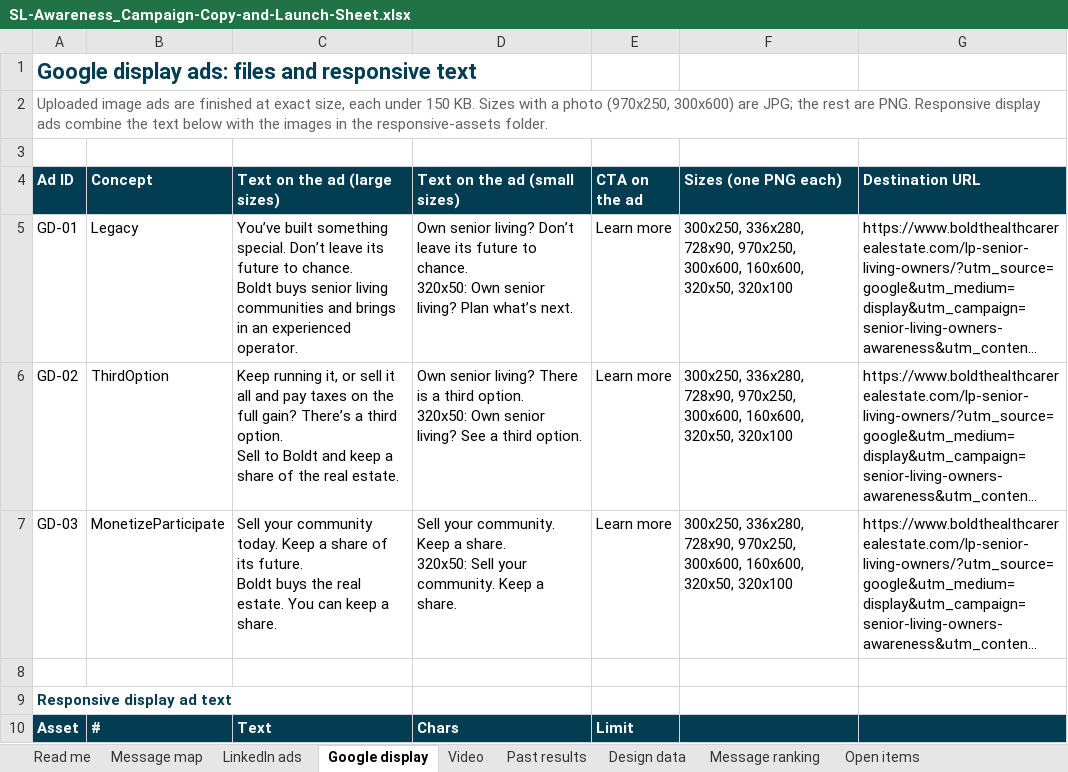
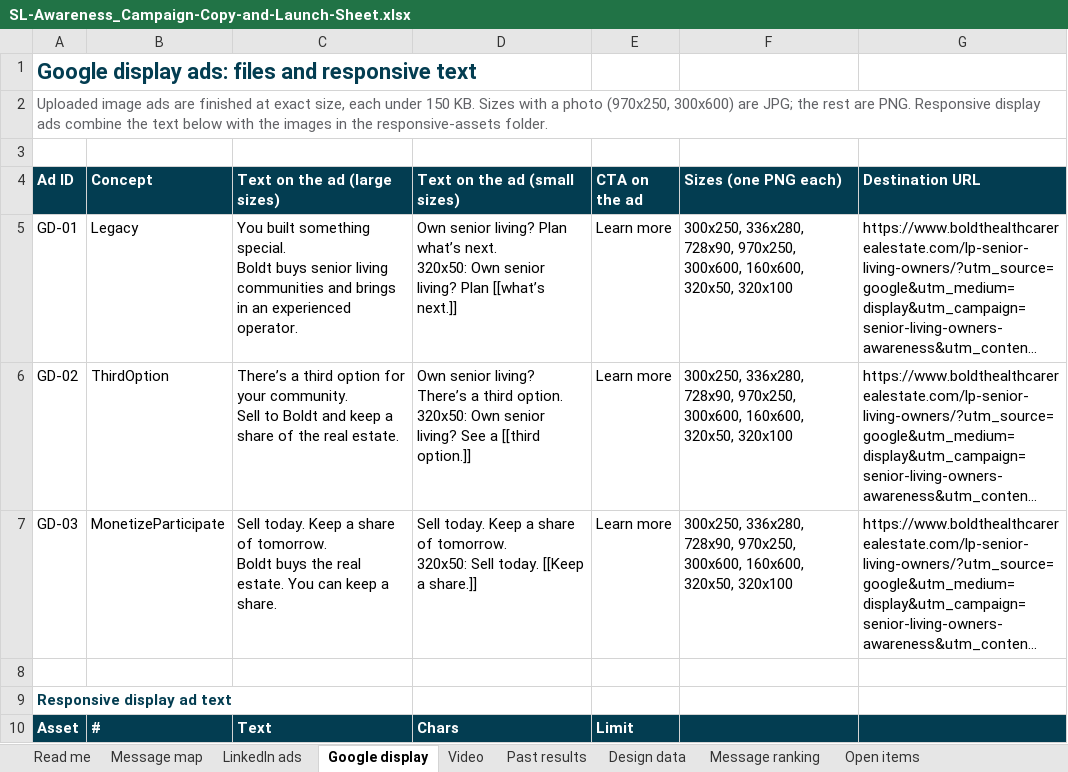
Before and after one commit to baueramy94-boop/boldt-marketing-dashboard, an Excel workbook: public/campaigns/sl-awareness/SL-Awareness_Campaign-Copy-and-Launch-Sheet.xlsx, sheet Google display, drawn as a sheet; only a part is shown; long unchanged cells end in …; values as stored, in another font and other column widths than the file's, no borders; conditional formats not drawn; ↵ is a line break in a cell; the diff names each change by its address in the sheet, - before the commit and + after, or states it on an @@ line.

```diff
--- a/public/campaigns/sl-awareness/SL-Awareness_Campaign-Copy-and-Launch-Sheet.xlsx (sheet Google display)
+++ b/public/campaigns/sl-awareness/SL-Awareness_Campaign-Copy-and-Launch-Sheet.xlsx (sheet Google display)
-C5 (Text on the ad (large sizes)): You’ve built something special. Don’t leave its future to chance. ↵ Boldt buys…
+C5 (Text on the ad (large sizes)): You built something special. ↵ Boldt buys…
-D5 (Text on the ad (small sizes)): …senior living? Don’t leave its future to chance. ↵ 320x50: Own senior living? Plan what’s next.
+D5 (Text on the ad (small sizes)): …senior living? Plan what’s next. ↵ 320x50: Own senior living? Plan [[what’s next.]]
-C6 (Text on the ad (large sizes)): Keep running it, or sell it all and pay taxes on the full gain? There’s a third option. ↵ Sell to…
+C6 (Text on the ad (large sizes)): There’s a third option for your community. ↵ Sell to…
-D6 (Text on the ad (small sizes)): …senior living? There is a third option. ↵ 320x50: Own senior living? See a third option.
+D6 (Text on the ad (small sizes)): …senior living? There’s a third option. ↵ 320x50: Own senior living? See a [[third option.]]
-C7 (Text on the ad (large sizes)): Sell your community today. Keep a share of its future. ↵ Boldt buys…
+C7 (Text on the ad (large sizes)): Sell today. Keep a share of tomorrow. ↵ Boldt buys…
-D7 (Text on the ad (small sizes)): Sell your community. Keep a share. ↵ 320x50: Sell your community. Keep a share.
+D7 (Text on the ad (small sizes)): Sell today. Keep a share of tomorrow. ↵ 320x50: Sell today. [[Keep a share.]]
```
Also changed, not shown: sheet LinkedIn ads, sheet Read me, sheet Design data, 5 other files.
